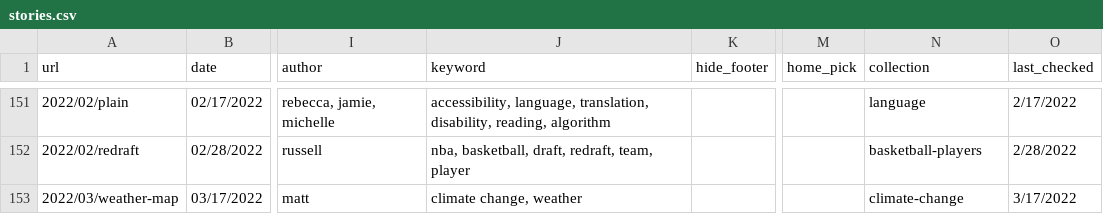
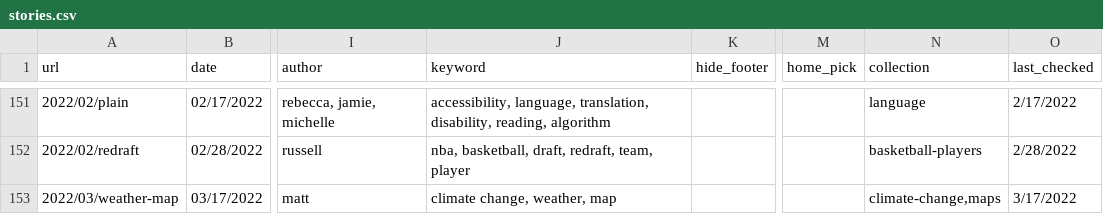
Before and after one commit to the-pudding/website, a CSV file: src/data/stories.csv, drawn as a sheet; only a part is shown, gaps mark what is left out; the diff names each change by its address in the sheet, - before the commit and + after, or states it on an @@ line.

```diff
--- a/src/data/stories.csv
+++ b/src/data/stories.csv
-J153 (keyword): climate change, weather
+J153 (keyword): climate change, weather, map
-N153 (collection): climate-change
+N153 (collection): climate-change,maps
```
Also changed, not shown: src/data/authors.csv, src/data/awards.csv, 1 other file.
